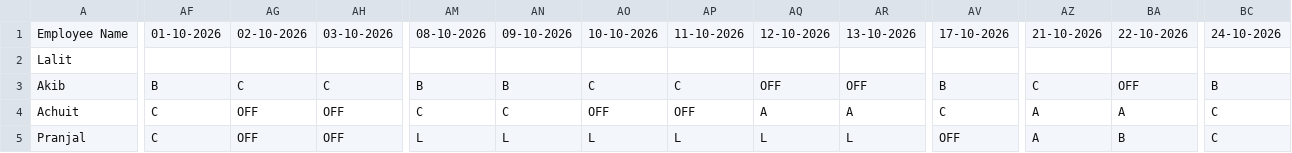
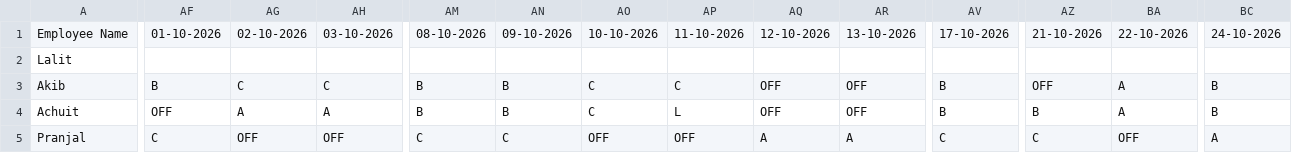
Before and after one commit to debajitd1292/ppu, a CSV file: nonexec_shift.csv, drawn as a sheet; only a part is shown, gaps mark what is left out; the diff covers the shown part only; the diff names each change by its address in the sheet, - before the commit and + after, or states it on an @@ line.

Commit message:
Add files via upload

```diff
--- a/nonexec_shift.csv
+++ b/nonexec_shift.csv
-AZ3: C
+AZ3: OFF
-BA3: OFF
+BA3: A
-AF4: C
+AF4: OFF
-AG4: OFF
+AG4: A
-AH4: OFF
+AH4: A
-AM4: C
+AM4: B
-AN4: C
+AN4: B
-AO4: OFF
+AO4: C
-AP4: OFF
+AP4: L
-AQ4: A
+AQ4: OFF
-AR4: A
+AR4: OFF
-AV4: C
+AV4: B
-AZ4: A
+AZ4: B
-BC4: C
+BC4: B
-AM5: L
+AM5: C
-AN5: L
+AN5: C
-AO5: L
+AO5: OFF
-AP5: L
+AP5: OFF
-AQ5: L
+AQ5: A
-AR5: L
+AR5: A
-AV5: OFF
+AV5: C
-AZ5: A
+AZ5: C
-BA5: B
+BA5: OFF
-BC5: C
+BC5: A
```
Also changed, not shown: 49 edited cells elsewhere in this file.
